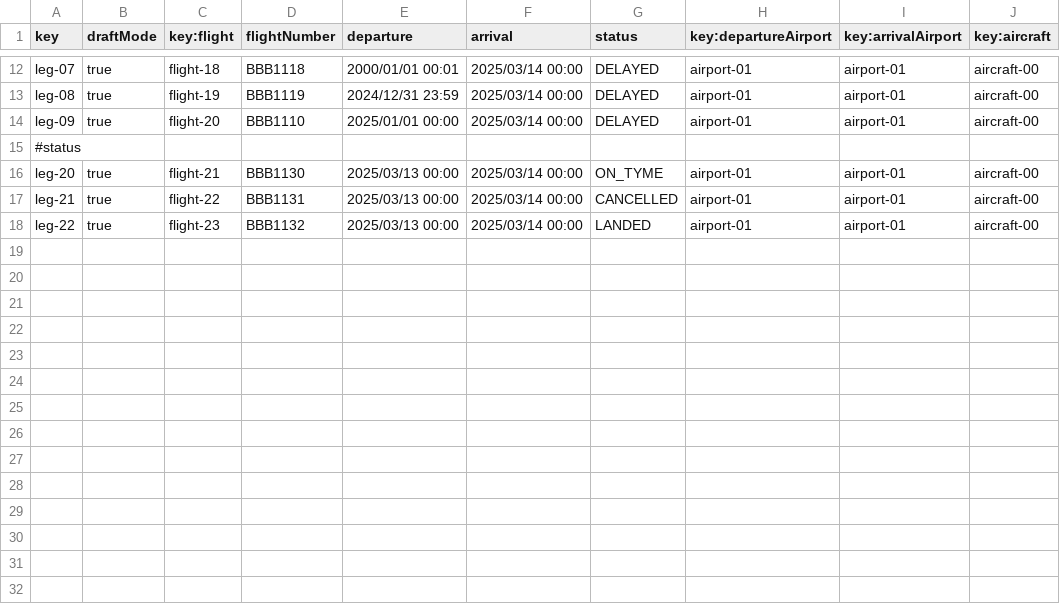
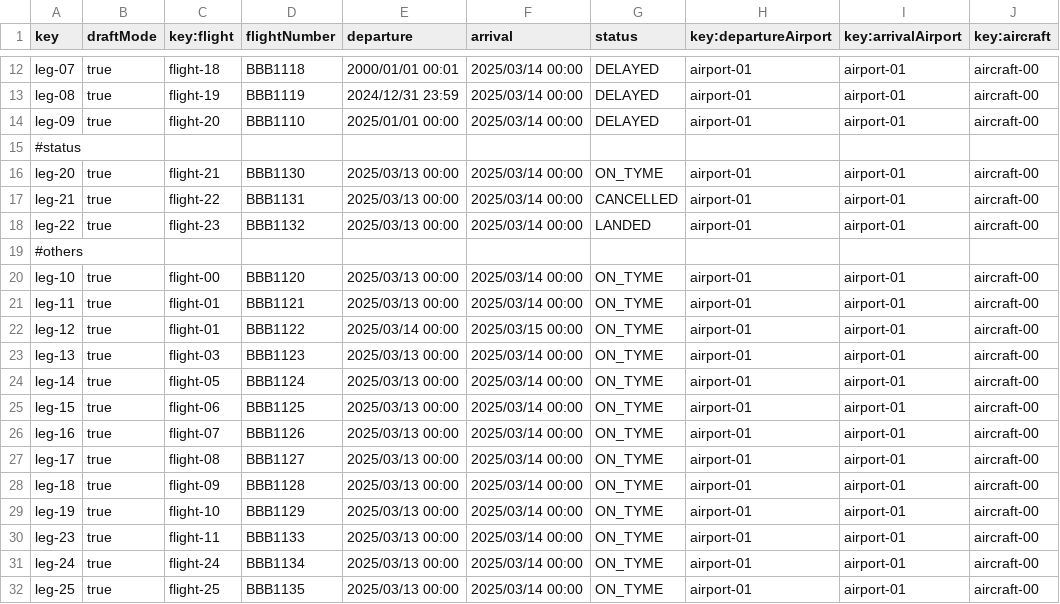
Before and after one commit to ManunGar/Acme-ANS-D03, a CSV file: src/main/resources/WEB-INF/data/sample/legs.csv, drawn as a sheet; only a part is shown, gaps mark what is left out; the diff names each change by its address in the sheet, - before the commit and + after, or states it on an @@ line.

Commit message:
Flight List, Show and Create

```diff
--- a/src/main/resources/WEB-INF/data/sample/legs.csv
+++ b/src/main/resources/WEB-INF/data/sample/legs.csv
+row 19: #others
+row 20: leg-10 | true | flight-00 | BBB1120 | 2025/03/13 00:00 | 2025/03/14 00:00 | ON_TYME | airport-01 | airport-01 | aircraft-00
+row 21: leg-11 | true | flight-01 | BBB1121 | 2025/03/13 00:00 | 2025/03/14 00:00 | ON_TYME | airport-01 | airport-01 | aircraft-00
+row 22: leg-12 | true | flight-01 | BBB1122 | 2025/03/14 00:00 | 2025/03/15 00:00 | ON_TYME | airport-01 | airport-01 | aircraft-00
+row 23: leg-13 | true | flight-03 | BBB1123 | 2025/03/13 00:00 | 2025/03/14 00:00 | ON_TYME | airport-01 | airport-01 | aircraft-00
+row 24: leg-14 | true | flight-05 | BBB1124 | 2025/03/13 00:00 | 2025/03/14 00:00 | ON_TYME | airport-01 | airport-01 | aircraft-00
+row 25: leg-15 | true | flight-06 | BBB1125 | 2025/03/13 00:00 | 2025/03/14 00:00 | ON_TYME | airport-01 | airport-01 | aircraft-00
+row 26: leg-16 | true | flight-07 | BBB1126 | 2025/03/13 00:00 | 2025/03/14 00:00 | ON_TYME | airport-01 | airport-01 | aircraft-00
+row 27: leg-17 | true | flight-08 | BBB1127 | 2025/03/13 00:00 | 2025/03/14 00:00 | ON_TYME | airport-01 | airport-01 | aircraft-00
+row 28: leg-18 | true | flight-09 | BBB1128 | 2025/03/13 00:00 | 2025/03/14 00:00 | ON_TYME | airport-01 | airport-01 | aircraft-00
+row 29: leg-19 | true | flight-10 | BBB1129 | 2025/03/13 00:00 | 2025/03/14 00:00 | ON_TYME | airport-01 | airport-01 | aircraft-00
+row 30: leg-23 | true | flight-11 | BBB1133 | 2025/03/13 00:00 | 2025/03/14 00:00 | ON_TYME | airport-01 | airport-01 | aircraft-00
+row 31: leg-24 | true | flight-24 | BBB1134 | 2025/03/13 00:00 | 2025/03/14 00:00 | ON_TYME | airport-01 | airport-01 | aircraft-00
+row 32: leg-25 | true | flight-25 | BBB1135 | 2025/03/13 00:00 | 2025/03/14 00:00 | ON_TYME | airport-01 | airport-01 | aircraft-00
```
Also changed, not shown: 16 other files.
